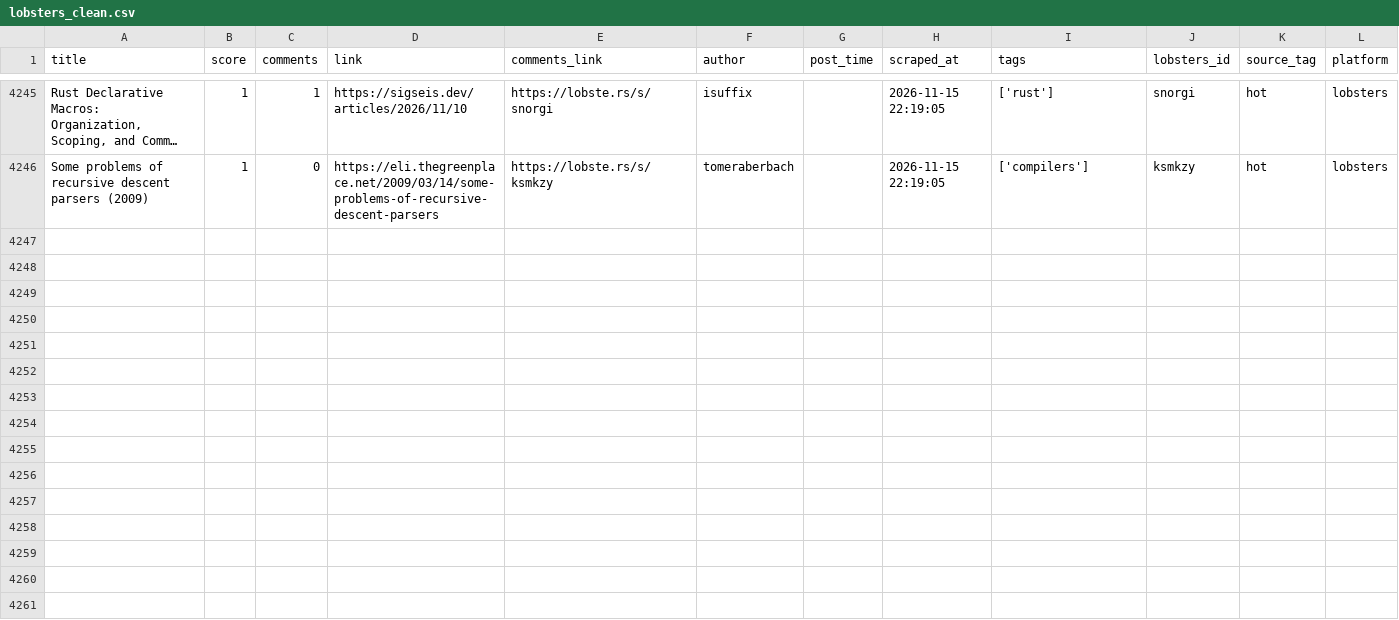
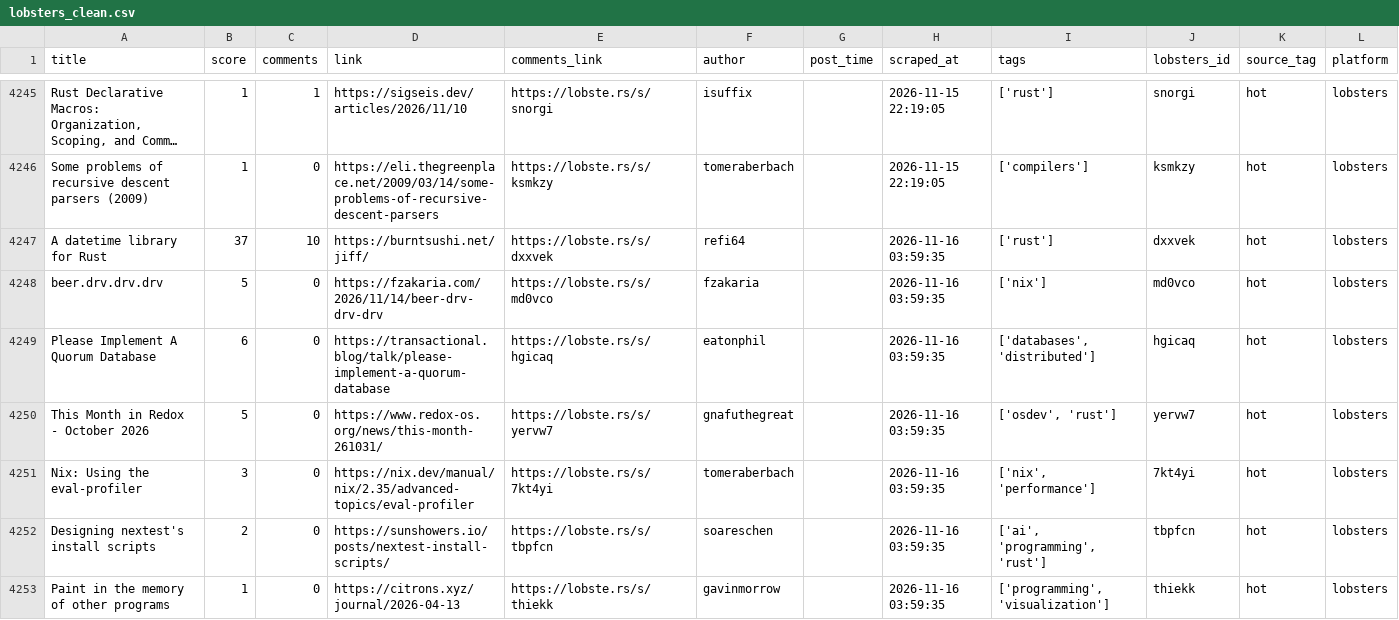
Before and after one commit to Mohammad-Khalil0/Tech-Community-Insights, a CSV file: clean_data/lobsters_clean.csv, drawn as a sheet; only a part is shown, gaps mark what is left out; long unchanged cells end in …; the diff names each change by its address in the sheet, - before the commit and + after, or states it on an @@ line.

```diff
--- a/clean_data/lobsters_clean.csv
+++ b/clean_data/lobsters_clean.csv
+row 4247: A datetime library for Rust | 37 | 10 | https://burntsushi.net/jiff/ | https://lobste.rs/s/dxxvek | refi64 |  | 2026-11-16 03:59:35 | ['rust'] | dxxvek | hot | lobsters
+row 4248: beer.drv.drv.drv | 5 | 0 | https://fzakaria.com/2026/11/14/beer-drv-drv-drv | https://lobste.rs/s/md0vco | fzakaria |  | 2026-11-16 03:59:35 | ['nix'] | md0vco | hot | lobsters
+row 4249: Please Implement A Quorum Database | 6 | 0 | https://transactional.blog/talk/please-implement-a-quorum-database | https://lobste.rs/s/hgicaq | eatonphil |  | 2026-11-16 03:59:35 | ['databases', 'distributed'] | hgicaq | hot | lobsters
+row 4250: This Month in Redox - October 2026 | 5 | 0 | https://www.redox-os.org/news/this-month-261031/ | https://lobste.rs/s/yervw7 | gnafuthegreat |  | 2026-11-16 03:59:35 | ['osdev', 'rust'] | yervw7 | hot | lobsters
+row 4251: Nix: Using the eval-profiler | 3 | 0 | https://nix.dev/manual/nix/2.35/advanced-topics/eval-profiler | https://lobste.rs/s/7kt4yi | tomeraberbach |  | 2026-11-16 03:59:35 | ['nix', 'performance'] | 7kt4yi | hot | lobsters
+row 4252: Designing nextest's install scripts | 2 | 0 | https://sunshowers.io/posts/nextest-install-scripts/ | https://lobste.rs/s/tbpfcn | soareschen |  | 2026-11-16 03:59:35 | ['ai', 'programming', 'rust'] | tbpfcn | hot | lobsters
+row 4253: Paint in the memory of other programs | 1 | 0 | https://citrons.xyz/journal/2026-04-13 | https://lobste.rs/s/thiekk | gavinmorrow |  | 2026-11-16 03:59:35 | ['programming', 'visualization'] | thiekk | hot | lobsters
```
Also changed, not shown: 9 other files.
